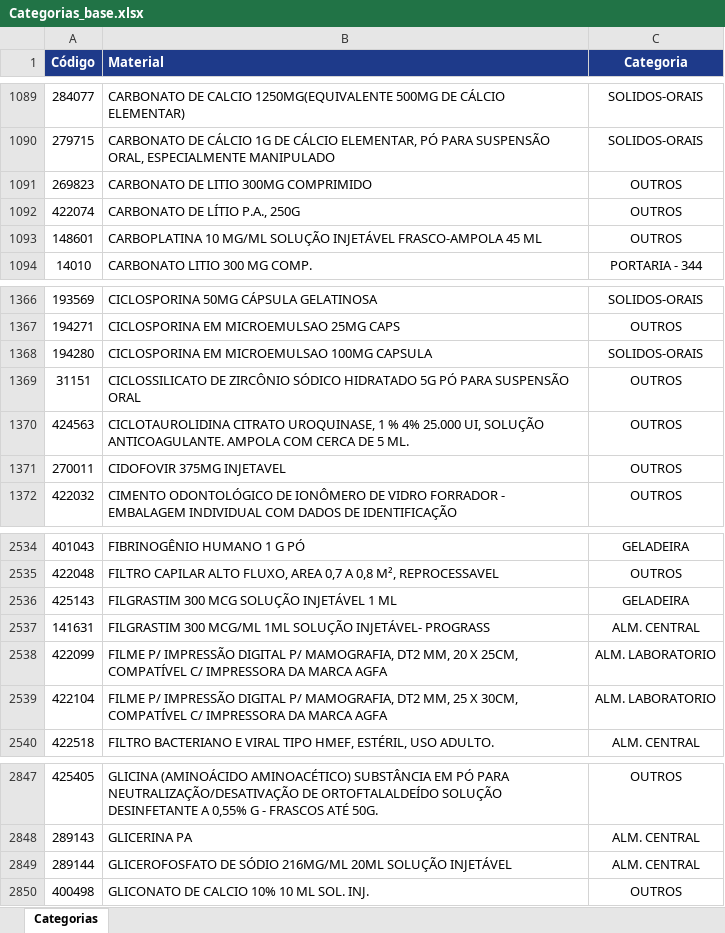
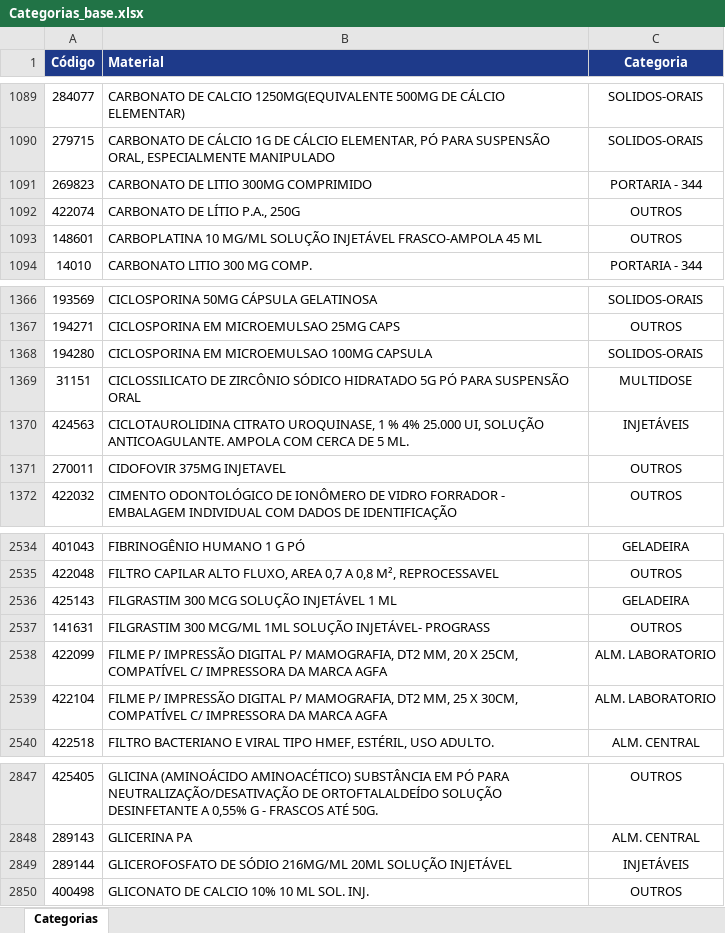
Before and after one commit to eltonfreitass-gif/Gestor-de-Pedidos, an Excel workbook: Categorias_base.xlsx, sheet Categorias, drawn as a sheet; only a part is shown, gaps mark what is left out; values as stored, in another font and other column widths than the file's, no borders; the diff names each change by its address in the sheet, - before the commit and + after, or states it on an @@ line.

Commit message:
Add files via upload

```diff
--- a/Categorias_base.xlsx (sheet Categorias)
+++ b/Categorias_base.xlsx (sheet Categorias)
-C1091 (Categoria): OUTROS
+C1091 (Categoria): PORTARIA - 344
-C1369 (Categoria): OUTROS
+C1369 (Categoria): MULTIDOSE
-C1370 (Categoria): OUTROS
+C1370 (Categoria): INJETÁVEIS
-C2537 (Categoria): ALM. CENTRAL
+C2537 (Categoria): OUTROS
-C2849 (Categoria): ALM. CENTRAL
+C2849 (Categoria): INJETÁVEIS
```
